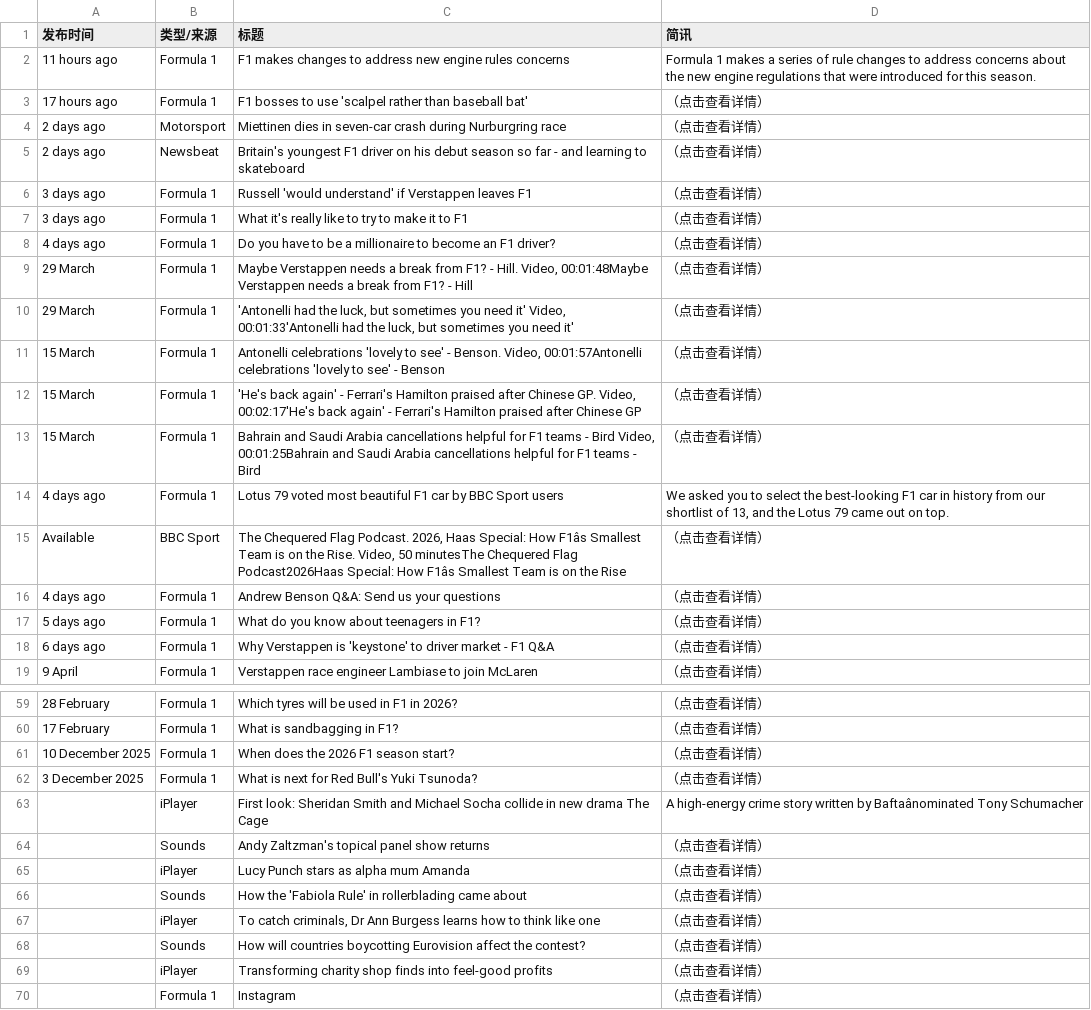
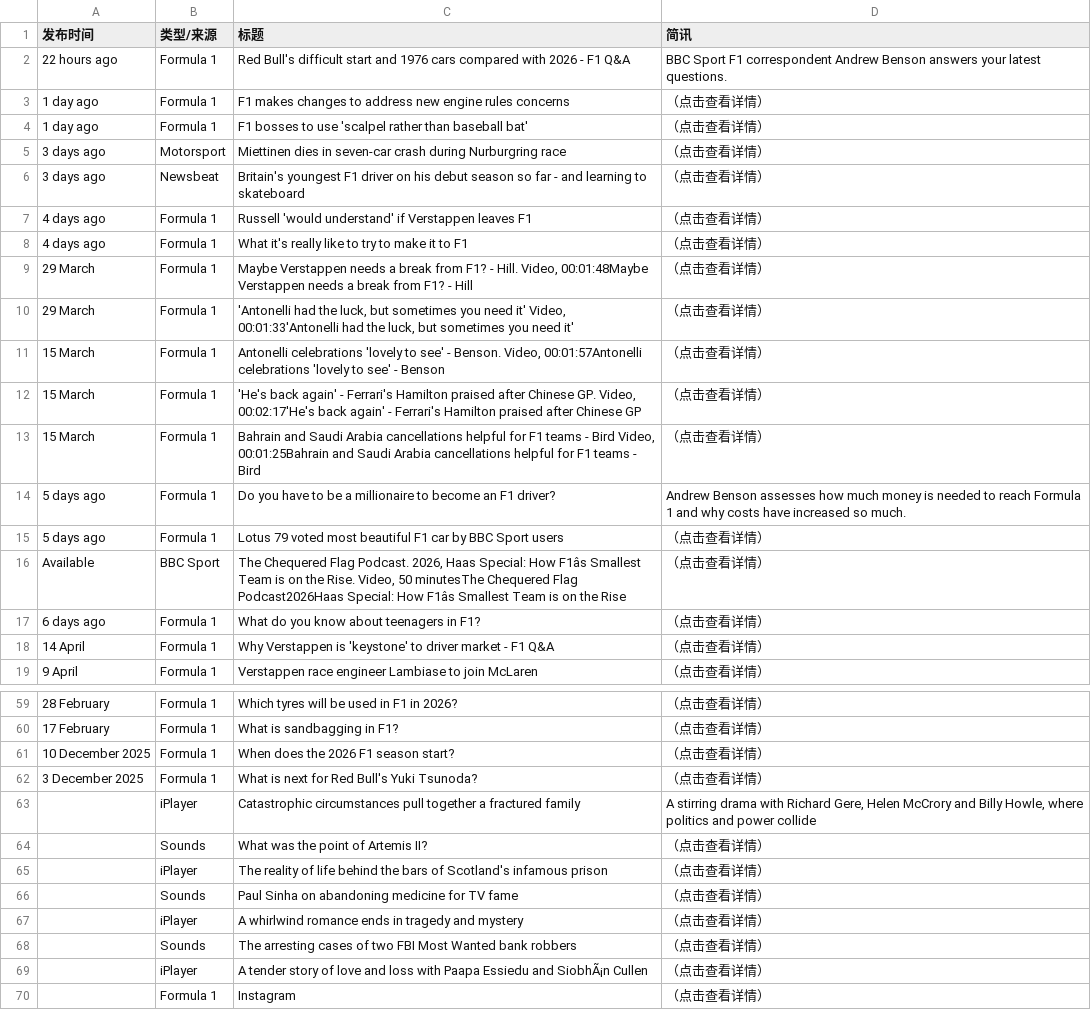
Before and after one commit to 202704948-design/bbc-f1-scraper, a CSV file: f1_news_perfect.csv, drawn as a sheet; only a part is shown, gaps mark what is left out; removed rows and columns are numbered as before the commit, all else as after; the diff names each change by its address in the sheet, - before the commit and + after, or states it on an @@ line.

```diff
--- a/f1_news_perfect.csv
+++ b/f1_news_perfect.csv
+row 2: 22 hours ago | Formula 1 | Red Bull's difficult start and 1976 cars compared with 2026 - F1 Q&A | BBC Sport F1 correspondent Andrew Benson answers your latest questions.
-A3 (发布时间): 11 hours ago
+A3 (发布时间): 1 day ago
-D3 (简讯): Formula 1 makes a series of rule changes to address concerns about the new engine regulations that were introduced for this season.
+D3 (简讯): （点击查看详情）
-A4 (发布时间): 17 hours ago
+A4 (发布时间): 1 day ago
-A5:A6 (发布时间): 2 days ago
+A5:A6 (发布时间): 3 days ago
-A7:A8 (发布时间): 3 days ago
+A7:A8 (发布时间): 4 days ago
-row 8: 4 days ago | Formula 1 | Do you have to be a millionaire to become an F1 driver? | （点击查看详情）
+row 14: 5 days ago | Formula 1 | Do you have to be a millionaire to become an F1 driver? | Andrew Benson assesses how much money is needed to reach Formula 1 and why costs have increased so much.
-A15 (发布时间): 4 days ago
+A15 (发布时间): 5 days ago
-D15 (简讯): We asked you to select the best-looking F1 car in history from our shortlist of 13, and the Lotus 79 came out on top.
+D15 (简讯): （点击查看详情）
-row 16: 4 days ago | Formula 1 | Andrew Benson Q&A: Send us your questions | （点击查看详情）
-A17 (发布时间): 5 days ago
+A17 (发布时间): 6 days ago
-A18 (发布时间): 6 days ago
+A18 (发布时间): 14 April
-C63 (标题): First look: Sheridan Smith and Michael Socha collide in new drama The Cage
+C63 (标题): Catastrophic circumstances pull together a fractured family
-D63 (简讯): A high-energy crime story written by Baftaânominated Tony Schumacher
+D63 (简讯): A stirring drama with Richard Gere, Helen McCrory and Billy Howle, where politics and power collide
-C64 (标题): Andy Zaltzman's topical panel show returns
+C64 (标题): What was the point of Artemis II?
-C65 (标题): Lucy Punch stars as alpha mum Amanda
+C65 (标题): The reality of life behind the bars of Scotland's infamous prison
-C66 (标题): How the 'Fabiola Rule' in rollerblading came about
+C66 (标题): Paul Sinha on abandoning medicine for TV fame
-C67 (标题): To catch criminals, Dr Ann Burgess learns how to think like one
+C67 (标题): A whirlwind romance ends in tragedy and mystery
-C68 (标题): How will countries boycotting Eurovision affect the contest?
+C68 (标题): The arresting cases of two FBI Most Wanted bank robbers
-C69 (标题): Transforming charity shop finds into feel-good profits
+C69 (标题): A tender story of love and loss with Paapa Essiedu and SiobhÃ¡n Cullen
```
